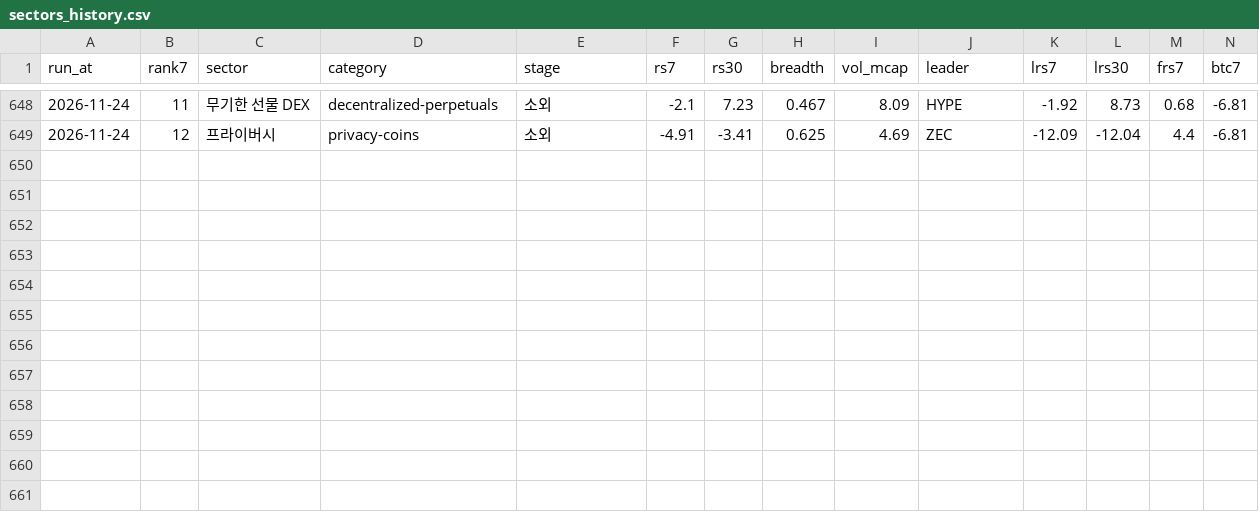
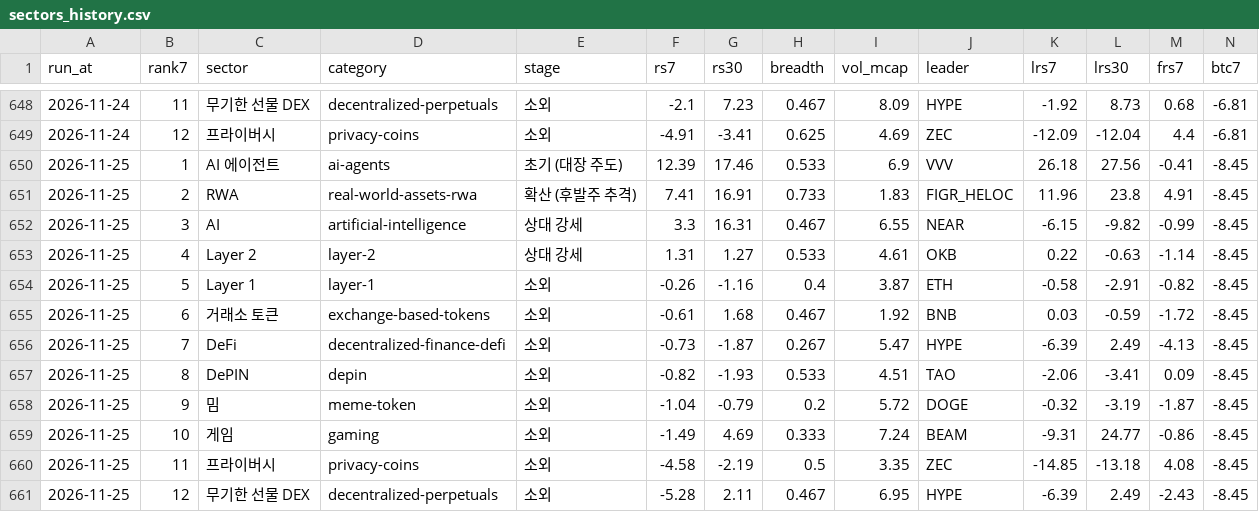
Before and after one commit to totoya21/coin-daily, a CSV file: data/sectors_history.csv, drawn as a sheet; only a part is shown, gaps mark what is left out; rows hold the shown columns only; the diff names each change by its address in the sheet, - before the commit and + after, or states it on an @@ line.

```diff
--- a/data/sectors_history.csv
+++ b/data/sectors_history.csv
+row 650: 2026-11-25 | 1 | AI 에이전트 | ai-agents | 초기 (대장 주도) | 12.39 | 17.46 | 0.533 | 6.9 | VVV | 26.18 | 27.56 | -0.41 | -8.45
+row 651: 2026-11-25 | 2 | RWA | real-world-assets-rwa | 확산 (후발주 추격) | 7.41 | 16.91 | 0.733 | 1.83 | FIGR_HELOC | 11.96 | 23.8 | 4.91 | -8.45
+row 652: 2026-11-25 | 3 | AI | artificial-intelligence | 상대 강세 | 3.3 | 16.31 | 0.467 | 6.55 | NEAR | -6.15 | -9.82 | -0.99 | -8.45
+row 653: 2026-11-25 | 4 | Layer 2 | layer-2 | 상대 강세 | 1.31 | 1.27 | 0.533 | 4.61 | OKB | 0.22 | -0.63 | -1.14 | -8.45
+row 654: 2026-11-25 | 5 | Layer 1 | layer-1 | 소외 | -0.26 | -1.16 | 0.4 | 3.87 | ETH | -0.58 | -2.91 | -0.82 | -8.45
+row 655: 2026-11-25 | 6 | 거래소 토큰 | exchange-based-tokens | 소외 | -0.61 | 1.68 | 0.467 | 1.92 | BNB | 0.03 | -0.59 | -1.72 | -8.45
+row 656: 2026-11-25 | 7 | DeFi | decentralized-finance-defi | 소외 | -0.73 | -1.87 | 0.267 | 5.47 | HYPE | -6.39 | 2.49 | -4.13 | -8.45
+row 657: 2026-11-25 | 8 | DePIN | depin | 소외 | -0.82 | -1.93 | 0.533 | 4.51 | TAO | -2.06 | -3.41 | 0.09 | -8.45
+row 658: 2026-11-25 | 9 | 밈 | meme-token | 소외 | -1.04 | -0.79 | 0.2 | 5.72 | DOGE | -0.32 | -3.19 | -1.87 | -8.45
+row 659: 2026-11-25 | 10 | 게임 | gaming | 소외 | -1.49 | 4.69 | 0.333 | 7.24 | BEAM | -9.31 | 24.77 | -0.86 | -8.45
+row 660: 2026-11-25 | 11 | 프라이버시 | privacy-coins | 소외 | -4.58 | -2.19 | 0.5 | 3.35 | ZEC | -14.85 | -13.18 | 4.08 | -8.45
+row 661: 2026-11-25 | 12 | 무기한 선물 DEX | decentralized-perpetuals | 소외 | -5.28 | 2.11 | 0.467 | 6.95 | HYPE | -6.39 | 2.49 | -2.43 | -8.45
```
Also changed, not shown: 2 other files.
